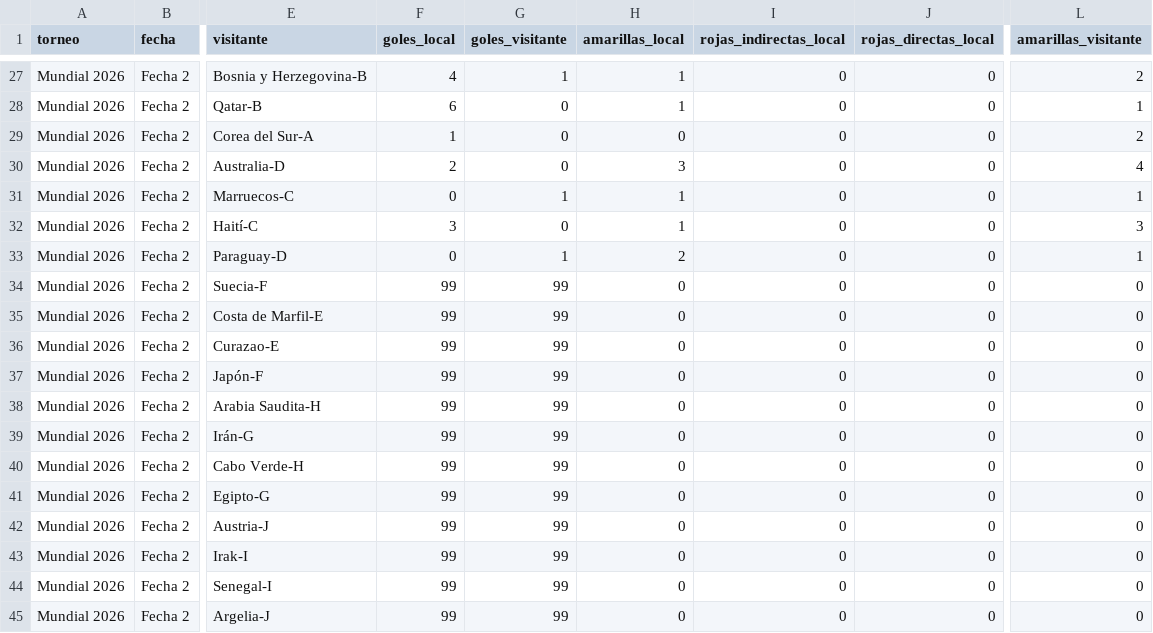
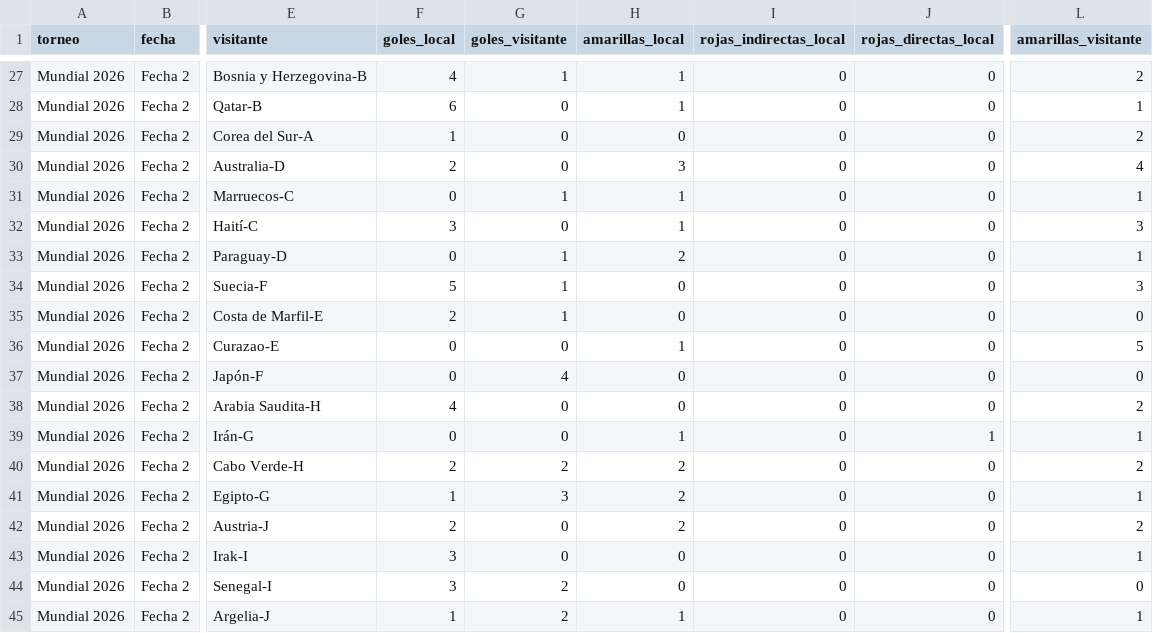
Before and after one commit to vablasco/rankingLigas, a CSV file: OneDrive/Desktop/rankingLigas/torneos/mundial2026.csv, drawn as a sheet; only a part is shown, gaps mark what is left out; the diff covers the shown part only; the diff names each change by its address in the sheet, - before the commit and + after, or states it on an @@ line.

```diff
--- a/OneDrive/Desktop/rankingLigas/torneos/mundial2026.csv
+++ b/OneDrive/Desktop/rankingLigas/torneos/mundial2026.csv
-F34 (goles_local): 99
+F34 (goles_local): 5
-G34:G35 (goles_visitante): 99
+G34:G35 (goles_visitante): 1
-L34 (amarillas_visitante): 0
+L34 (amarillas_visitante): 3
-F35 (goles_local): 99
+F35 (goles_local): 2
-F36:F37 (goles_local): 99
+F36:F37 (goles_local): 0
-G36 (goles_visitante): 99
+G36 (goles_visitante): 0
-H36 (amarillas_local): 0
+H36 (amarillas_local): 1
-L36 (amarillas_visitante): 0
+L36 (amarillas_visitante): 5
-G37 (goles_visitante): 99
+G37 (goles_visitante): 4
-F38 (goles_local): 99
+F38 (goles_local): 4
-G38:G39 (goles_visitante): 99
+G38:G39 (goles_visitante): 0
-L38 (amarillas_visitante): 0
+L38 (amarillas_visitante): 2
-F39 (goles_local): 99
+F39 (goles_local): 0
-H39 (amarillas_local): 0
+H39 (amarillas_local): 1
-J39 (rojas_directas_local): 0
+J39 (rojas_directas_local): 1
-L39 (amarillas_visitante): 0
+L39 (amarillas_visitante): 1
-F40 (goles_local): 99
+F40 (goles_local): 2
-G40 (goles_visitante): 99
+G40 (goles_visitante): 2
-H40:H42 (amarillas_local): 0
+H40:H42 (amarillas_local): 2
-L40 (amarillas_visitante): 0
+L40 (amarillas_visitante): 2
-F41 (goles_local): 99
+F41 (goles_local): 1
-G41 (goles_visitante): 99
+G41 (goles_visitante): 3
-L41 (amarillas_visitante): 0
+L41 (amarillas_visitante): 1
-F42 (goles_local): 99
+F42 (goles_local): 2
-G42:G43 (goles_visitante): 99
+G42:G43 (goles_visitante): 0
-L42 (amarillas_visitante): 0
+L42 (amarillas_visitante): 2
-F43:F44 (goles_local): 99
+F43:F44 (goles_local): 3
-L43 (amarillas_visitante): 0
+L43 (amarillas_visitante): 1
-G44:G45 (goles_visitante): 99
+G44:G45 (goles_visitante): 2
-F45 (goles_local): 99
+F45 (goles_local): 1
-H45 (amarillas_local): 0
+H45 (amarillas_local): 1
-L45 (amarillas_visitante): 0
+L45 (amarillas_visitante): 1
```
Also changed, not shown: 2 edited cells elsewhere in this file, 3 other files.
